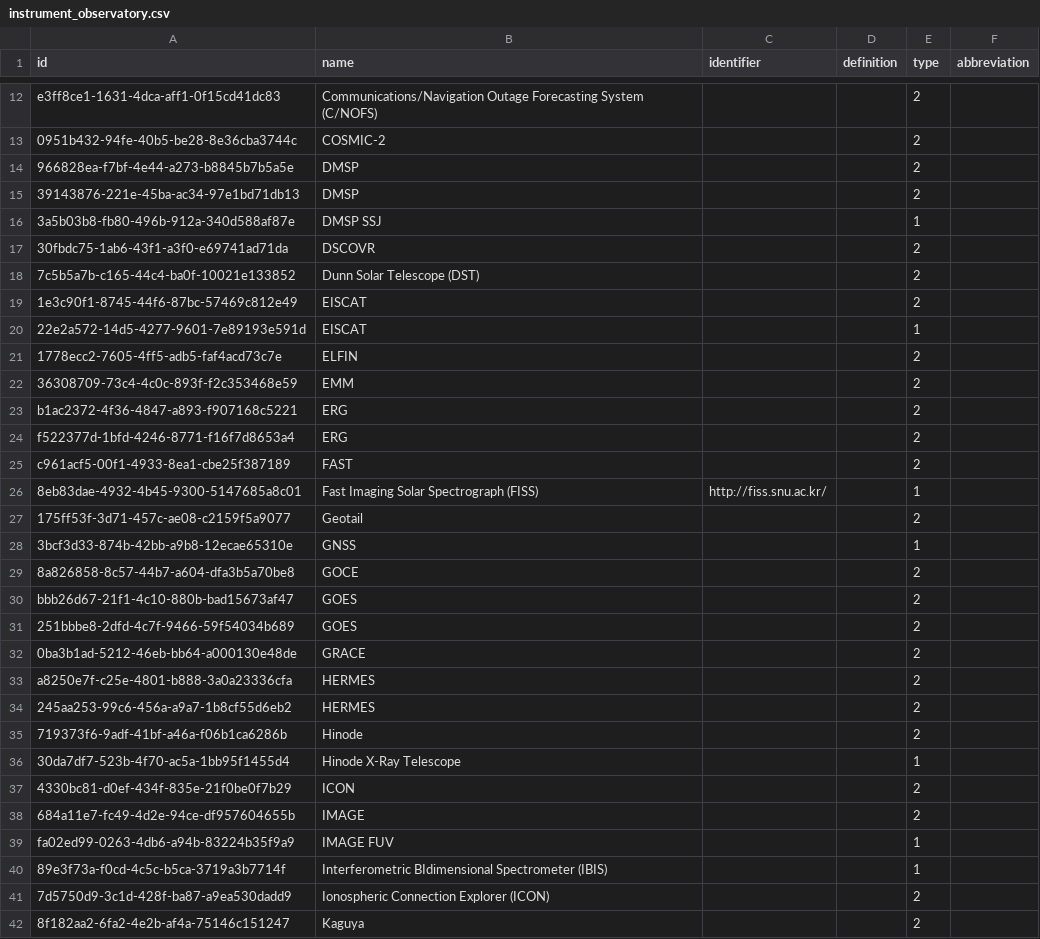
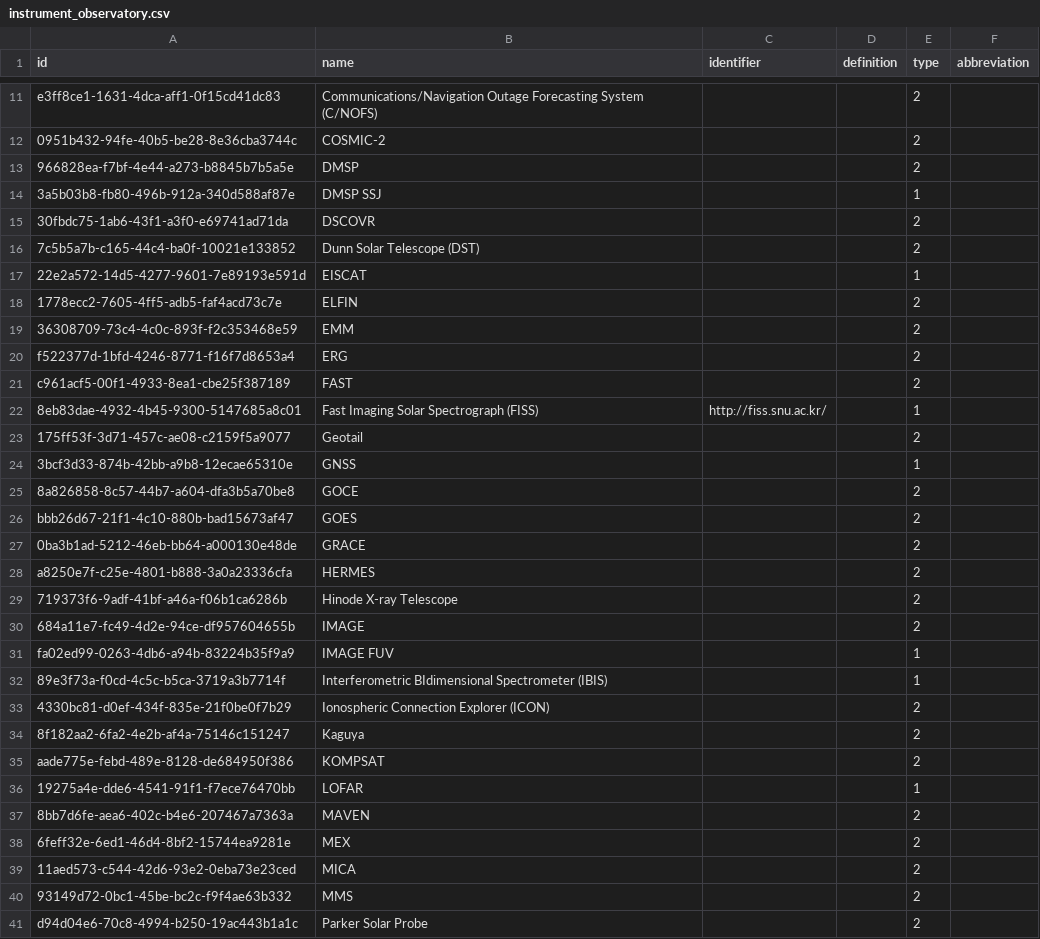
Before and after one commit to Heliophysics-Software-Search-Interface/hssi-website, a CSV file: django/website/config/db/instrument_observatory.csv, drawn as a sheet; only a part is shown, gaps mark what is left out; the shorter side is filled out with more unchanged rows; the diff covers the shown part only.

```diff
--- a/django/website/config/db/instrument_observatory.csv
+++ b/django/website/config/db/instrument_observatory.csv
@@ -14,3 +13,2 @@ e3ff8ce1-1631-4dca-aff1-0f15cd41dc83,Communications/Navigation Outage Forecastin
 966828ea-f7bf-4e44-a273-b8845b7b5a5e,DMSP,,,2,
-39143876-221e-45ba-ac34-97e1bd71db13,DMSP,,,2,
 3a5b03b8-fb80-496b-912a-340d588af87e,DMSP SSJ,,,1,
@@ -18,3 +16,2 @@ e3ff8ce1-1631-4dca-aff1-0f15cd41dc83,Communications/Navigation Outage Forecastin
 7c5b5a7b-c165-44c4-ba0f-10021e133852,Dunn Solar Telescope (DST),,,2,
-1e3c90f1-8745-44f6-87bc-57469c812e49,EISCAT,,,2,
 22e2a572-14d5-4277-9601-7e89193e591d,EISCAT,,,1,
@@ -22,3 +19,2 @@ e3ff8ce1-1631-4dca-aff1-0f15cd41dc83,Communications/Navigation Outage Forecastin
 36308709-73c4-4c0c-893f-f2c353468e59,EMM,,,2,
-b1ac2372-4f36-4847-a893-f907168c5221,ERG,,,2,
 f522377d-1bfd-4246-8771-f16f7d8653a4,ERG,,,2,
@@ -30,9 +26,5 @@ c961acf5-00f1-4933-8ea1-cbe25f387189,FAST,,,2,
 bbb26d67-21f1-4c10-880b-bad15673af47,GOES,,,2,
-251bbbe8-2dfd-4c7f-9466-59f54034b689,GOES,,,2,
 0ba3b1ad-5212-46eb-bb64-a000130e48de,GRACE,,,2,
 a8250e7f-c25e-4801-b888-3a0a23336cfa,HERMES,,,2,
-245aa253-99c6-456a-a9a7-1b8cf55d6eb2,HERMES,,,2,
-719373f6-9adf-41bf-a46a-f06b1ca6286b,Hinode,,,2,
-30da7df7-523b-4f70-ac5a-1bb95f1455d4,Hinode X-Ray Telescope,,,1,
-4330bc81-d0ef-434f-835e-21f0be0f7b29,ICON,,,2,
+719373f6-9adf-41bf-a46a-f06b1ca6286b,Hinode X-ray Telescope,,,2,
 684a11e7-fc49-4d2e-94ce-df957604655b,IMAGE,,,2,
@@ -40,3 +32,3 @@ fa02ed99-0263-4db6-a94b-83224b35f9a9,IMAGE FUV,,,1,
 89e3f73a-f0cd-4c5c-b5ca-3719a3b7714f,Interferometric BIdimensional Spectrometer (IBIS),,,1,
-7d5750d9-3c1d-428f-ba87-a9ea530dadd9,Ionospheric Connection Explorer (ICON),,,2,
+4330bc81-d0ef-434f-835e-21f0be0f7b29,Ionospheric Connection Explorer (ICON),,,2,
 8f182aa2-6fa2-4e2b-af4a-75146c151247,Kaguya,,,2,
```
Also changed, not shown: 12 removed rows elsewhere in this file, django/website/config/db/operating_system.csv, django/website/config/db/software.csv.
